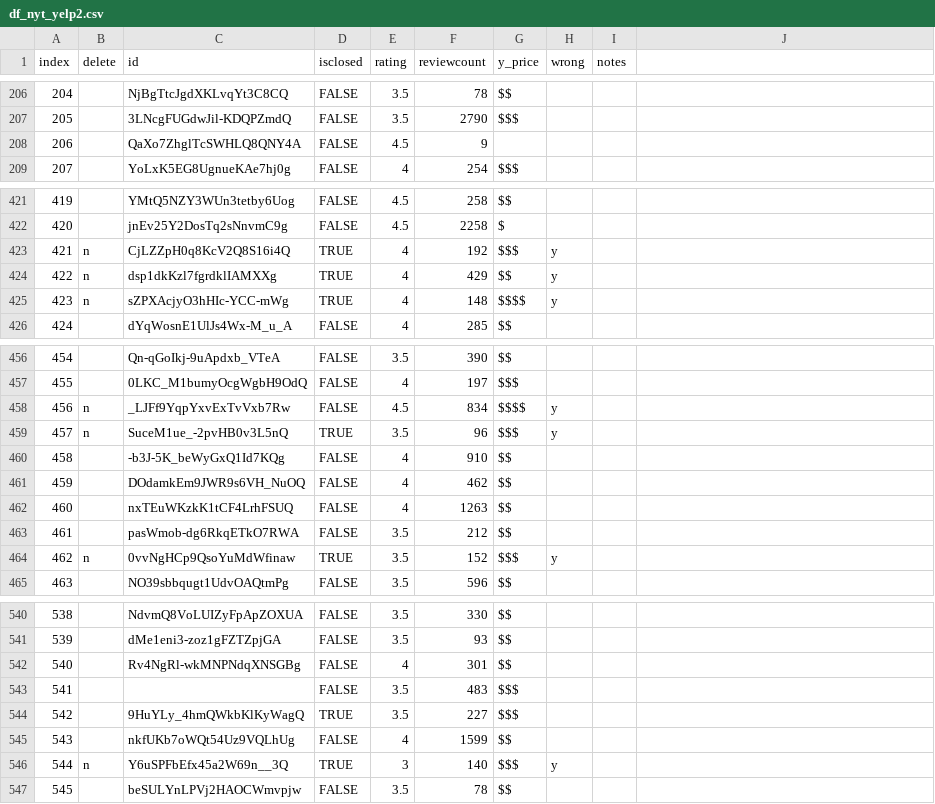
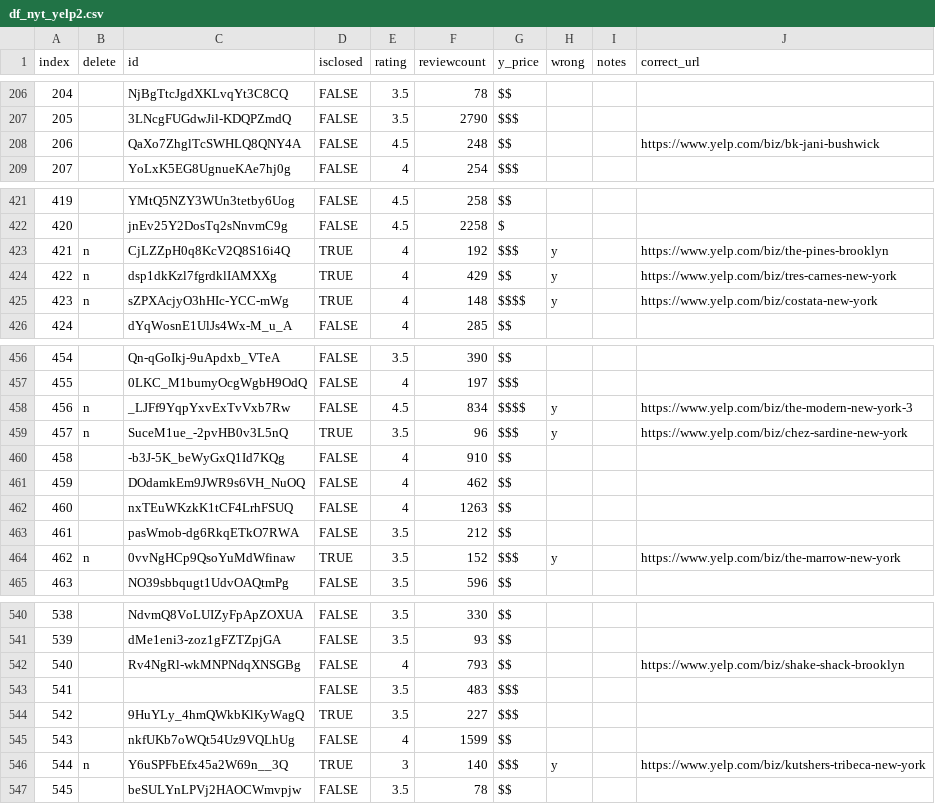
Before and after one commit to diana-xie/yelp-nyt-NLP, a CSV file: import/df_nyt_yelp2.csv, drawn as a sheet; only a part is shown, gaps mark what is left out; the diff covers the shown part only.

```diff
--- a/import/df_nyt_yelp2.csv
+++ b/import/df_nyt_yelp2.csv
@@ -1 +1 @@
-index,delete,id,isclosed,rating,reviewcount,y_price,wrong,notes
+index,delete,id,isclosed,rating,reviewcount,y_price,wrong,notes,correct_url
@@ -208 +208 @@ index,delete,id,isclosed,rating,reviewcount,y_price,wrong,notes
-206,,QaXo7ZhglTcSWHLQ8QNY4A,FALSE,4.5,9,,,
+206,,QaXo7ZhglTcSWHLQ8QNY4A,FALSE,4.5,248,$$,,,https://www.yelp.com/biz/bk-jani-bushwick
@@ -423,3 +423,3 @@ index,delete,id,isclosed,rating,reviewcount,y_price,wrong,notes
-421,n,CjLZZpH0q8KcV2Q8S16i4Q,TRUE,4,192,$$$,y,
-422,n,dsp1dkKzl7fgrdklIAMXXg,TRUE,4,429,$$,y,
-423,n,sZPXAcjyO3hHIc-YCC-mWg,TRUE,4,148,$$$$,y,
+421,n,CjLZZpH0q8KcV2Q8S16i4Q,TRUE,4,192,$$$,y,,https://www.yelp.com/biz/the-pines-brooklyn
+422,n,dsp1dkKzl7fgrdklIAMXXg,TRUE,4,429,$$,y,,https://www.yelp.com/biz/tres-carnes-new-york
+423,n,sZPXAcjyO3hHIc-YCC-mWg,TRUE,4,148,$$$$,y,,https://www.yelp.com/biz/costata-new-york
@@ -458,2 +458,2 @@ index,delete,id,isclosed,rating,reviewcount,y_price,wrong,notes
-456,n,_LJFf9YqpYxvExTvVxb7Rw,FALSE,4.5,834,$$$$,y,
-457,n,SuceM1ue_-2pvHB0v3L5nQ,TRUE,3.5,96,$$$,y,
+456,n,_LJFf9YqpYxvExTvVxb7Rw,FALSE,4.5,834,$$$$,y,,https://www.yelp.com/biz/the-modern-new-york-3
+457,n,SuceM1ue_-2pvHB0v3L5nQ,TRUE,3.5,96,$$$,y,,https://www.yelp.com/biz/chez-sardine-new-york
@@ -464 +464 @@ index,delete,id,isclosed,rating,reviewcount,y_price,wrong,notes
-462,n,0vvNgHCp9QsoYuMdWfinaw,TRUE,3.5,152,$$$,y,
+462,n,0vvNgHCp9QsoYuMdWfinaw,TRUE,3.5,152,$$$,y,,https://www.yelp.com/biz/the-marrow-new-york
@@ -542 +542 @@ index,delete,id,isclosed,rating,reviewcount,y_price,wrong,notes
-540,,Rv4NgRl-wkMNPNdqXNSGBg,FALSE,4,301,$$,,
+540,,Rv4NgRl-wkMNPNdqXNSGBg,FALSE,4,793,$$,,,https://www.yelp.com/biz/shake-shack-brooklyn
@@ -546 +546 @@ index,delete,id,isclosed,rating,reviewcount,y_price,wrong,notes
-544,n,Y6uSPFbEfx45a2W69n__3Q,TRUE,3,140,$$$,y,
+544,n,Y6uSPFbEfx45a2W69n__3Q,TRUE,3,140,$$$,y,,https://www.yelp.com/biz/kutshers-tribeca-new-york
```
Also changed, not shown: 80 edited cells elsewhere in this file, 10 other files.
